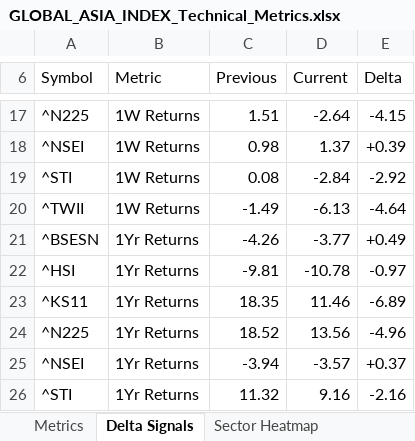
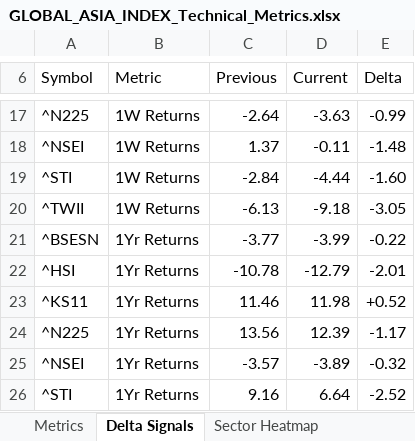
Before and after one commit to RanjitChennai/market-reports, an Excel workbook: GLOBAL_ASIA_INDEX_Technical_Metrics.xlsx, sheet Delta Signals, drawn as a sheet; only a part is shown, gaps mark what is left out; values as stored, in another font and other column widths than the file's, no cell formats; the diff covers the shown part only; the diff names each change by its address in the sheet, - before the commit and + after, or states it on an @@ line.

```diff
--- a/GLOBAL_ASIA_INDEX_Technical_Metrics.xlsx (sheet Delta Signals)
+++ b/GLOBAL_ASIA_INDEX_Technical_Metrics.xlsx (sheet Delta Signals)
-C17 (Previous): 1.51
+C17 (Previous): -2.64
-D17 (Current): -2.64
+D17 (Current): -3.63
-E17 (Delta): -4.15
+E17 (Delta): -0.99
-C18 (Previous): 0.98
+C18 (Previous): 1.37
-D18 (Current): 1.37
+D18 (Current): -0.11
-E18 (Delta): +0.39
+E18 (Delta): -1.48
-C19 (Previous): 0.08
+C19 (Previous): -2.84
-D19 (Current): -2.84
+D19 (Current): -4.44
-E19 (Delta): -2.92
+E19 (Delta): -1.60
-C20 (Previous): -1.49
+C20 (Previous): -6.13
-D20 (Current): -6.13
+D20 (Current): -9.18
-E20 (Delta): -4.64
+E20 (Delta): -3.05
-C21 (Previous): -4.26
+C21 (Previous): -3.77
-D21 (Current): -3.77
+D21 (Current): -3.99
-E21 (Delta): +0.49
+E21 (Delta): -0.22
-C22 (Previous): -9.81
+C22 (Previous): -10.78
-D22 (Current): -10.78
+D22 (Current): -12.79
-E22 (Delta): -0.97
+E22 (Delta): -2.01
-C23 (Previous): 18.35
+C23 (Previous): 11.46
-D23 (Current): 11.46
+D23 (Current): 11.98
-E23 (Delta): -6.89
+E23 (Delta): +0.52
-C24 (Previous): 18.52
+C24 (Previous): 13.56
-D24 (Current): 13.56
+D24 (Current): 12.39
-E24 (Delta): -4.96
+E24 (Delta): -1.17
-C25 (Previous): -3.94
+C25 (Previous): -3.57
-D25 (Current): -3.57
+D25 (Current): -3.89
-E25 (Delta): +0.37
+E25 (Delta): -0.32
-C26 (Previous): 11.32
+C26 (Previous): 9.16
-D26 (Current): 9.16
+D26 (Current): 6.64
-E26 (Delta): -2.16
+E26 (Delta): -2.52
```
Also changed, not shown: 1 added row, 1 removed row and 121 edited cells elsewhere in this sheet, sheet Metrics, sheet Stock Heatmap, sheet Sector Heatmap, cell formats.
